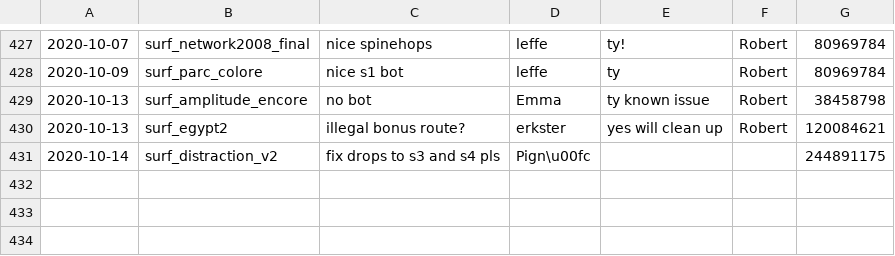
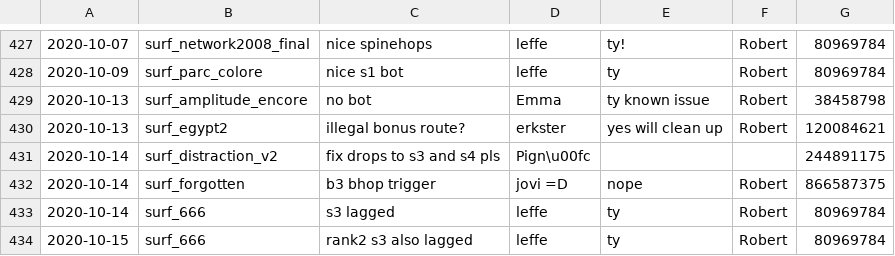
Before and after one commit to Kakalinn/sh-report-archive, a CSV file: archive.csv, drawn as a sheet; only a part is shown, gaps mark what is left out.

```diff
--- a/archive.csv
+++ b/archive.csv
@@ -431 +431,4 @@
 "2020-10-14","surf_distraction_v2","fix drops to s3 and s4 pls","Pign\u00fc","","",244891175
+"2020-10-14","surf_forgotten","b3 bhop trigger","jovi =D","nope","Robert",866587375
+"2020-10-14","surf_666","s3 lagged","leffe","ty","Robert",80969784
+"2020-10-15","surf_666","rank2 s3 also lagged ","leffe","ty","Robert",80969784
```
Also changed, not shown: 1 other file.
